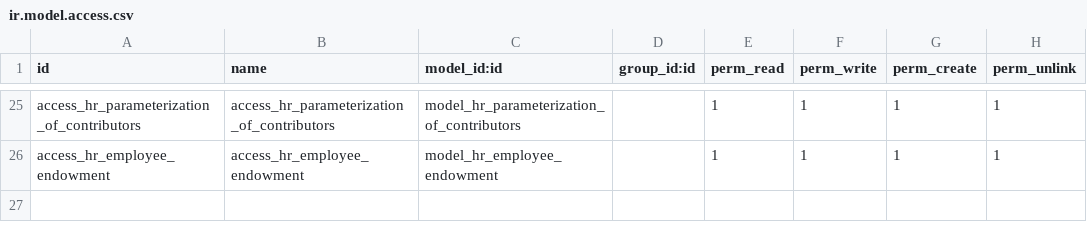
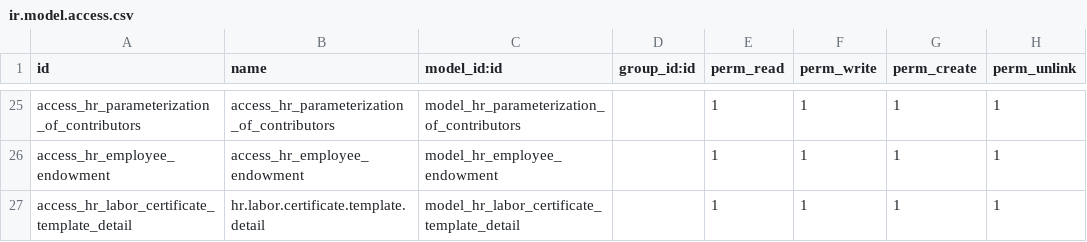
Before and after one commit to proyectoszue/Tkarga, a CSV file: zue_hr_employee/security/ir.model.access.csv, drawn as a sheet; only a part is shown, gaps mark what is left out.

Commit message:
Ajuste certificado laboral

```diff
--- a/zue_hr_employee/security/ir.model.access.csv
+++ b/zue_hr_employee/security/ir.model.access.csv
@@ -26 +26,2 @@ access_hr_parameterization_of_contributors, access_hr_parameterization_of_contri
 access_hr_employee_endowment,access_hr_employee_endowment,model_hr_employee_endowment,,1,1,1,1
+access_hr_labor_certificate_template_detail,hr.labor.certificate.template.detail,model_hr_labor_certificate_template_detail,,1,1,1,1
```
Also changed, not shown: 4 other files.
